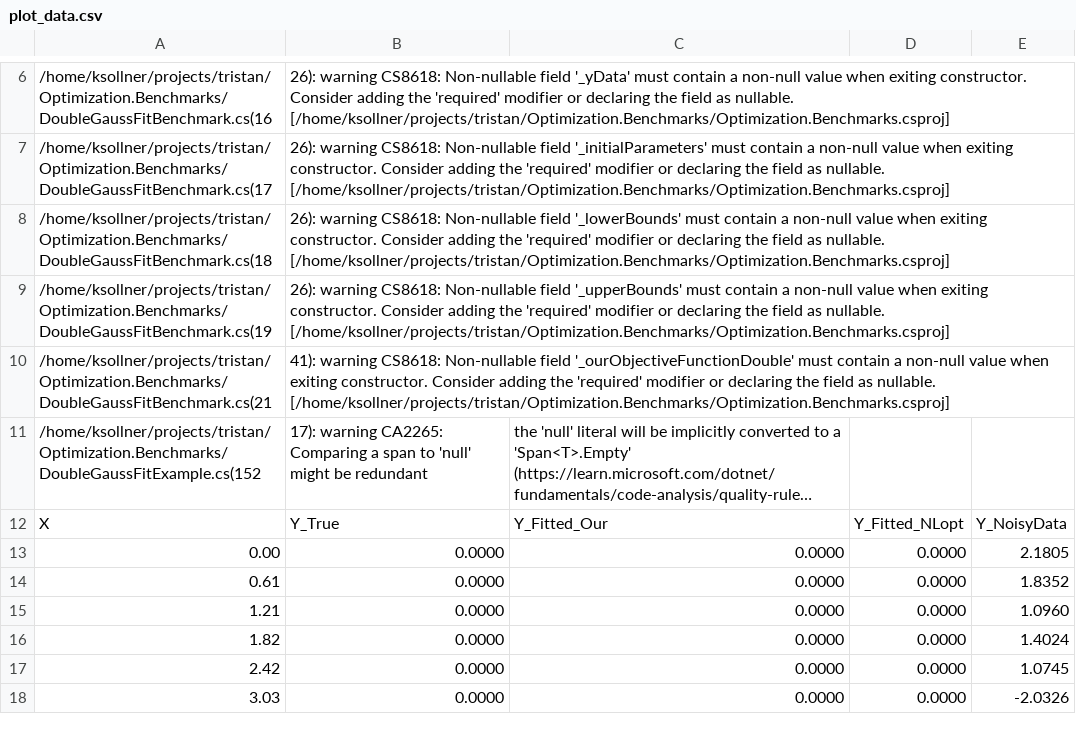
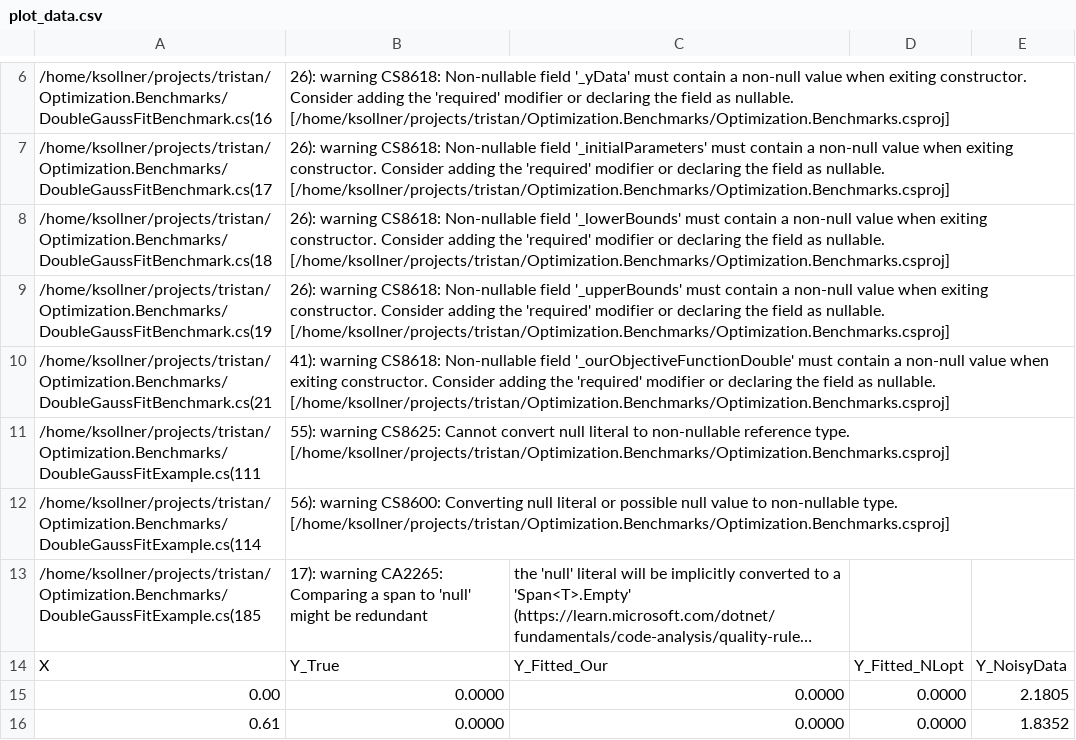
Before and after one commit to DerKorb/trisi_gauss, a CSV file: plot_data.csv, drawn as a sheet; only a part is shown, gaps mark what is left out; the shorter side is filled out with more unchanged rows; long unchanged cells end in …; addresses are those after the commit; the diff names each change by its address in the sheet, - before the commit and + after, or states it on an @@ line.

```diff
--- a/plot_data.csv
+++ b/plot_data.csv
+row 11: /home/ksollner/projects/tristan/Optimization.Benchmarks/DoubleGaussFitExample.cs(111 | 55): warning CS8625: Cannot convert null literal to non-nullable reference type. [/home/ksollner/projects/tristan/Optimization.Benchmarks/Optimization.Benchmarks.csproj]
+row 12: /home/ksollner/projects/tristan/Optimization.Benchmarks/DoubleGaussFitExample.cs(114 | 56): warning CS8600: Converting null literal or possible null value to non-nullable type. [/home/ksollner/projects/tristan/Optimization.Benchmarks/Optimization.Benchmarks.csproj]
-A13: /home/ksollner/projects/tristan/Optimization.Benchmarks/DoubleGaussFitExample.cs(152
+A13: /home/ksollner/projects/tristan/Optimization.Benchmarks/DoubleGaussFitExample.cs(185
```
Also changed, not shown: 24 other files.
